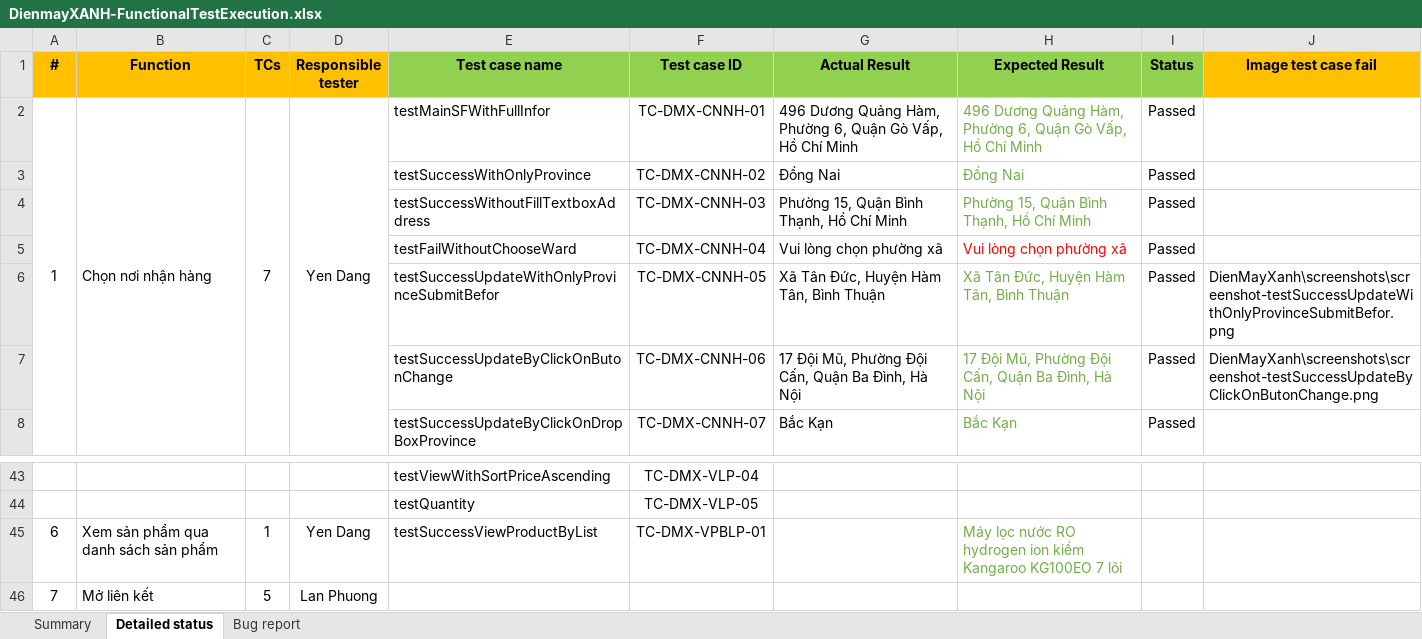
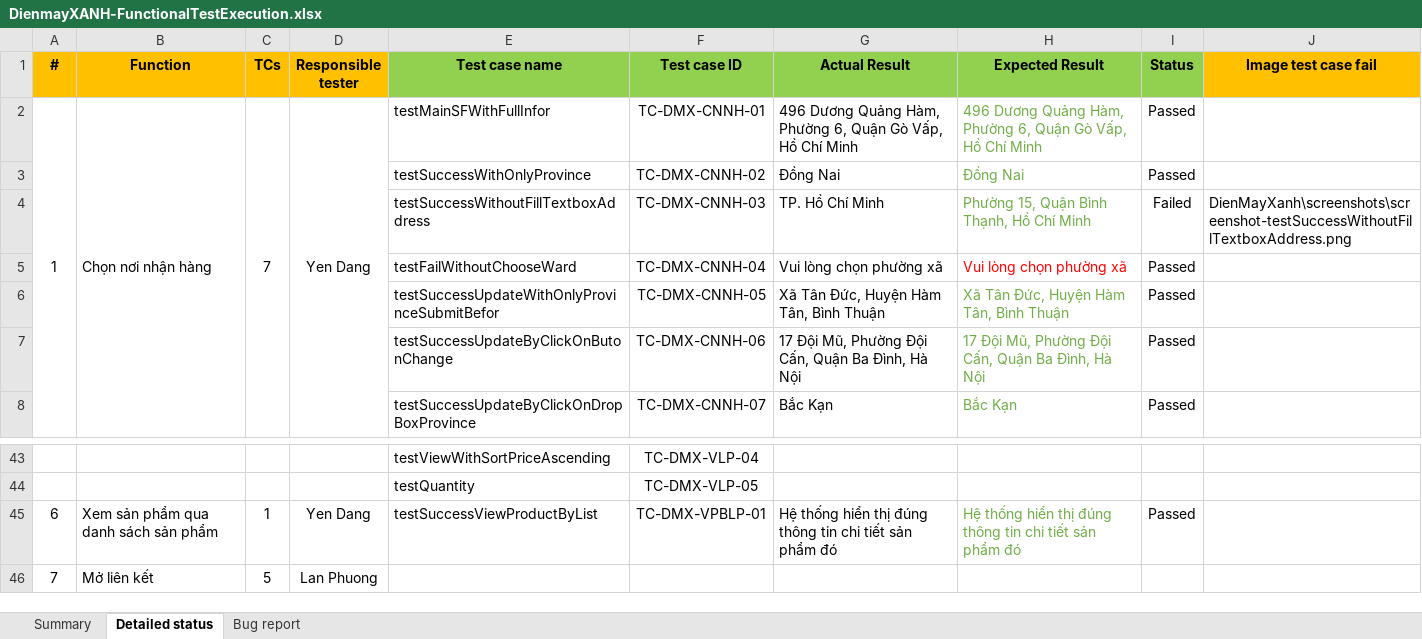
Before and after one commit to FabuloustTeam/DienMayXanh, an Excel workbook: DienmayXANH-FunctionalTestExecution.xlsx, sheet Detailed status, drawn as a sheet; only a part is shown, gaps mark what is left out; values as stored, in another font and other column widths than the file's, no borders; conditional formats not drawn; the diff names each change by its address in the sheet, - before the commit and + after, or states it on an @@ line.

```diff
--- a/DienmayXANH-FunctionalTestExecution.xlsx (sheet Detailed status)
+++ b/DienmayXANH-FunctionalTestExecution.xlsx (sheet Detailed status)
-G4 (Actual Result): Phường 15, Quận Bình Thạnh, Hồ Chí Minh
+G4 (Actual Result): TP. Hồ Chí Minh
-I4 (Status): Passed
+I4 (Status): Failed
-J4 (Image test case fail): (empty)
+J4 (Image test case fail): DienMayXanh\screenshots\screenshot-testSuccessWithoutFillTextboxAddress.png
-J6 (Image test case fail): DienMayXanh\screenshots\screenshot-testSuccessUpdateWithOnlyProvinceSubmitBefor.png
+J6 (Image test case fail): (empty)
-J7 (Image test case fail): DienMayXanh\screenshots\screenshot-testSuccessUpdateByClickOnButonChange.png
+J7 (Image test case fail): (empty)
-G45 (Actual Result): (empty)
+G45 (Actual Result): Hệ thống hiển thị đúng thông tin chi tiết sản phẩm đó
-H45 (Expected Result): Máy lọc nước RO hydrogen ion kiềm Kangaroo KG100EO 7 lõi
+H45 (Expected Result): Hệ thống hiển thị đúng thông tin chi tiết sản phẩm đó
-I45 (Status): (empty)
+I45 (Status): Passed
```
Also changed, not shown: test script/ViewProductByListProduct.xlsx, 30 other files.
